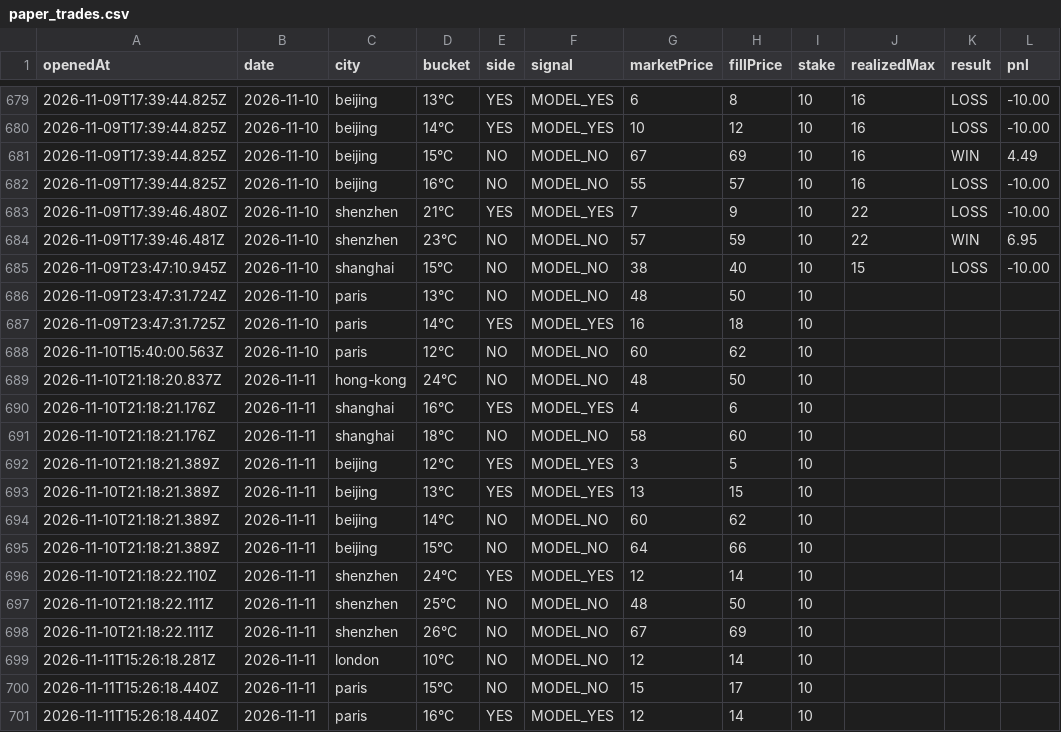
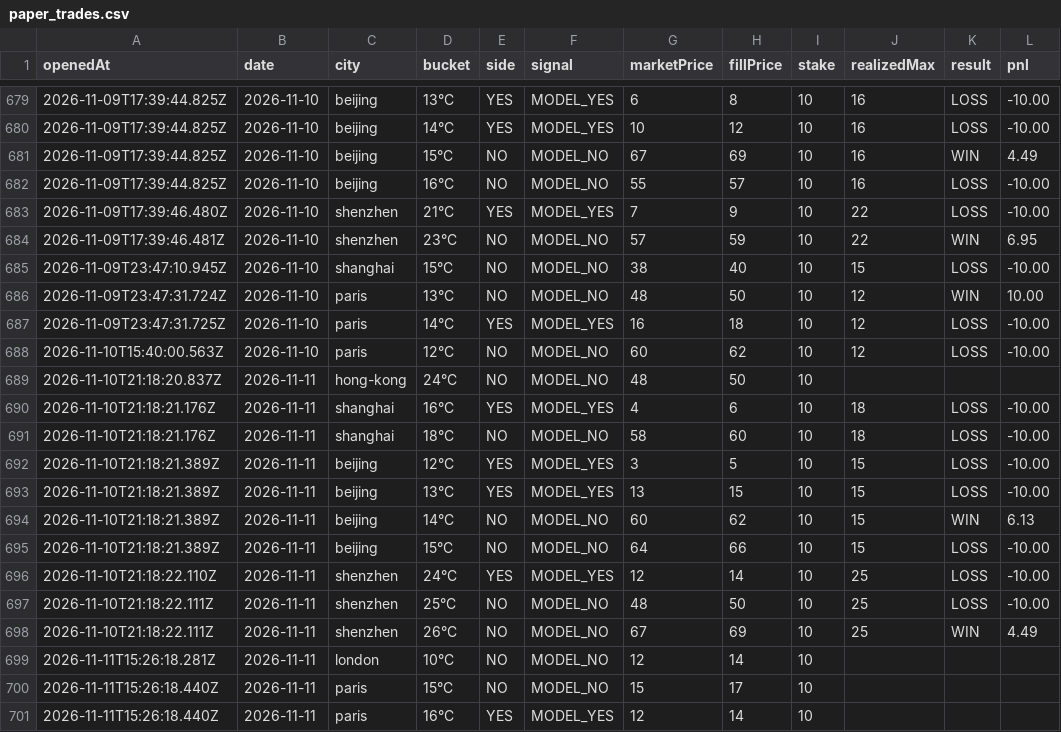
Before and after one commit to josephci/hk-weather-dashboard, a CSV file: paper_trades.csv, drawn as a sheet; only a part is shown, gaps mark what is left out.

```diff
--- a/paper_trades.csv
+++ b/paper_trades.csv
@@ -685,15 +685,15 @@ openedAt,date,city,bucket,side,signal,marketPrice,fillPrice,stake,realizedMax,re
 2026-11-09T23:47:10.945Z,2026-11-10,shanghai,15°C,NO,MODEL_NO,38,40,10,15,LOSS,-10.00
-2026-11-09T23:47:31.724Z,2026-11-10,paris,13°C,NO,MODEL_NO,48,50,10,,,
-2026-11-09T23:47:31.725Z,2026-11-10,paris,14°C,YES,MODEL_YES,16,18,10,,,
-2026-11-10T15:40:00.563Z,2026-11-10,paris,12°C,NO,MODEL_NO,60,62,10,,,
+2026-11-09T23:47:31.724Z,2026-11-10,paris,13°C,NO,MODEL_NO,48,50,10,12,WIN,10.00
+2026-11-09T23:47:31.725Z,2026-11-10,paris,14°C,YES,MODEL_YES,16,18,10,12,LOSS,-10.00
+2026-11-10T15:40:00.563Z,2026-11-10,paris,12°C,NO,MODEL_NO,60,62,10,12,LOSS,-10.00
 2026-11-10T21:18:20.837Z,2026-11-11,hong-kong,24°C,NO,MODEL_NO,48,50,10,,,
-2026-11-10T21:18:21.176Z,2026-11-11,shanghai,16°C,YES,MODEL_YES,4,6,10,,,
-2026-11-10T21:18:21.176Z,2026-11-11,shanghai,18°C,NO,MODEL_NO,58,60,10,,,
-2026-11-10T21:18:21.389Z,2026-11-11,beijing,12°C,YES,MODEL_YES,3,5,10,,,
-2026-11-10T21:18:21.389Z,2026-11-11,beijing,13°C,YES,MODEL_YES,13,15,10,,,
-2026-11-10T21:18:21.389Z,2026-11-11,beijing,14°C,NO,MODEL_NO,60,62,10,,,
-2026-11-10T21:18:21.389Z,2026-11-11,beijing,15°C,NO,MODEL_NO,64,66,10,,,
-2026-11-10T21:18:22.110Z,2026-11-11,shenzhen,24°C,YES,MODEL_YES,12,14,10,,,
-2026-11-10T21:18:22.111Z,2026-11-11,shenzhen,25°C,NO,MODEL_NO,48,50,10,,,
-2026-11-10T21:18:22.111Z,2026-11-11,shenzhen,26°C,NO,MODEL_NO,67,69,10,,,
+2026-11-10T21:18:21.176Z,2026-11-11,shanghai,16°C,YES,MODEL_YES,4,6,10,18,LOSS,-10.00
+2026-11-10T21:18:21.176Z,2026-11-11,shanghai,18°C,NO,MODEL_NO,58,60,10,18,LOSS,-10.00
+2026-11-10T21:18:21.389Z,2026-11-11,beijing,12°C,YES,MODEL_YES,3,5,10,15,LOSS,-10.00
+2026-11-10T21:18:21.389Z,2026-11-11,beijing,13°C,YES,MODEL_YES,13,15,10,15,LOSS,-10.00
+2026-11-10T21:18:21.389Z,2026-11-11,beijing,14°C,NO,MODEL_NO,60,62,10,15,WIN,6.13
+2026-11-10T21:18:21.389Z,2026-11-11,beijing,15°C,NO,MODEL_NO,64,66,10,15,LOSS,-10.00
+2026-11-10T21:18:22.110Z,2026-11-11,shenzhen,24°C,YES,MODEL_YES,12,14,10,25,LOSS,-10.00
+2026-11-10T21:18:22.111Z,2026-11-11,shenzhen,25°C,NO,MODEL_NO,48,50,10,25,LOSS,-10.00
+2026-11-10T21:18:22.111Z,2026-11-11,shenzhen,26°C,NO,MODEL_NO,67,69,10,25,WIN,4.49
 2026-11-11T15:26:18.281Z,2026-11-11,london,10°C,NO,MODEL_NO,12,14,10,,,
```
